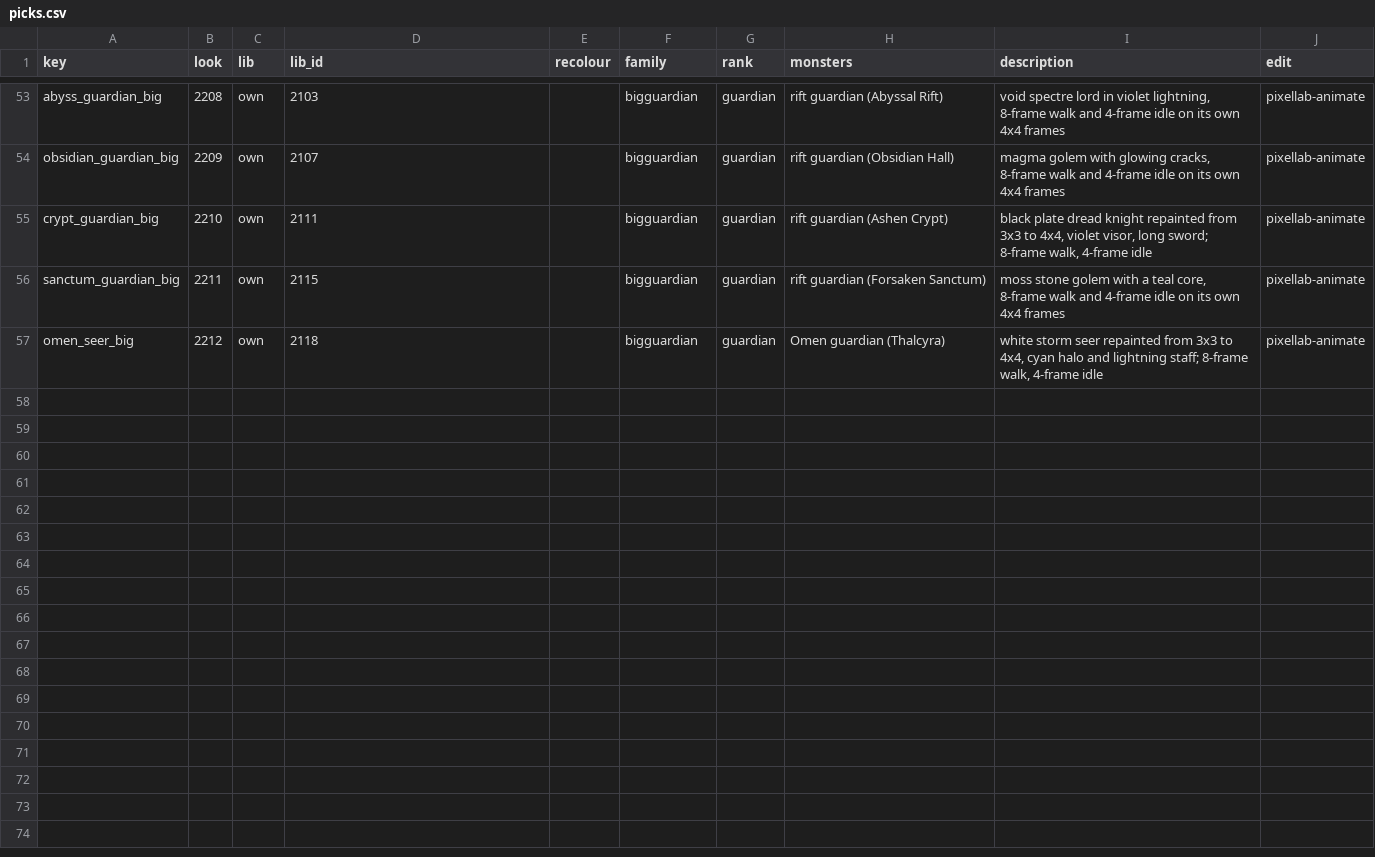
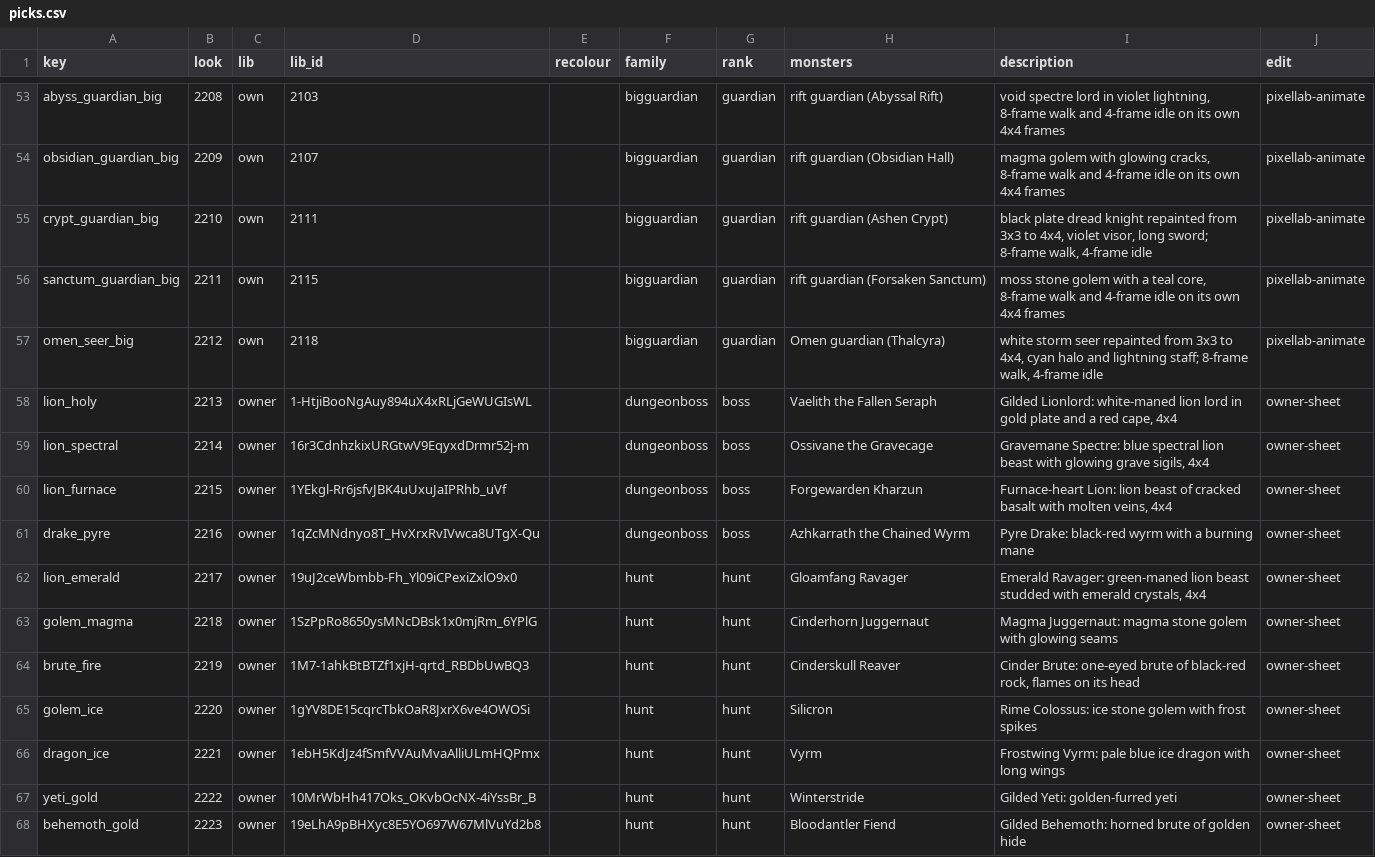
Before and after one commit to lucas1089/cinders-of-chaos, a CSV file: client/tools/sprites/monster_looks/picks.csv, drawn as a sheet; only a part is shown, gaps mark what is left out; the diff covers the shown part only.

```diff
--- a/client/tools/sprites/monster_looks/picks.csv
+++ b/client/tools/sprites/monster_looks/picks.csv
@@ -57 +57,12 @@ sanctum_guardian_big,2211,own,2115,,bigguardian,guardian,rift guardian (Forsaken
 omen_seer_big,2212,own,2118,,bigguardian,guardian,Omen guardian (Thalcyra),"white storm seer repainted from 3x3 to 4x4, cyan halo and lightning staff; 8-frame walk, 4-frame idle",pixellab-animate
+lion_holy,2213,owner,1-HtjiBooNgAuy894uX4xRLjGeWUGIsWL,,dungeonboss,boss,Vaelith the Fallen Seraph,"Gilded Lionlord: white-maned lion lord in gold plate and a red cape, 4x4",owner-sheet
+lion_spectral,2214,owner,16r3CdnhzkixURGtwV9EqyxdDrmr52j-m,,dungeonboss,boss,Ossivane the Gravecage,"Gravemane Spectre: blue spectral lion beast with glowing grave sigils, 4x4",owner-sheet
+lion_furnace,2215,owner,1YEkgl-Rr6jsfvJBK4uUxuJaIPRhb_uVf,,dungeonboss,boss,Forgewarden Kharzun,"Furnace-heart Lion: lion beast of cracked basalt with molten veins, 4x4",owner-sheet
+drake_pyre,2216,owner,1qZcMNdnyo8T_HvXrxRvIVwca8UTgX-Qu,,dungeonboss,boss,Azhkarrath the Chained Wyrm,Pyre Drake: black-red wyrm with a burning mane,owner-sheet
+lion_emerald,2217,owner,19uJ2ceWbmbb-Fh_Yl09iCPexiZxlO9x0,,hunt,hunt,Gloamfang Ravager,"Emerald Ravager: green-maned lion beast studded with emerald crystals, 4x4",owner-sheet
+golem_magma,2218,owner,1SzPpRo8650ysMNcDBsk1x0mjRm_6YPlG,,hunt,hunt,Cinderhorn Juggernaut,Magma Juggernaut: magma stone golem with glowing seams,owner-sheet
+brute_fire,2219,owner,1M7-1ahkBtBTZf1xjH-qrtd_RBDbUwBQ3,,hunt,hunt,Cinderskull Reaver,"Cinder Brute: one-eyed brute of black-red rock, flames on its head",owner-sheet
+golem_ice,2220,owner,1gYV8DE15cqrcTbkOaR8JxrX6ve4OWOSi,,hunt,hunt,Silicron,Rime Colossus: ice stone golem with frost spikes,owner-sheet
+dragon_ice,2221,owner,1ebH5KdJz4fSmfVVAuMvaAlliULmHQPmx,,hunt,hunt,Vyrm,Frostwing Vyrm: pale blue ice dragon with long wings,owner-sheet
+yeti_gold,2222,owner,10MrWbHh417Oks_OKvbOcNX-4iYssBr_B,,hunt,hunt,Winterstride,Gilded Yeti: golden-furred yeti,owner-sheet
+behemoth_gold,2223,owner,19eLhA9pBHXyc8E5YO697W67MlVuYd2b8,,hunt,hunt,Bloodantler Fiend,Gilded Behemoth: horned brute of golden hide,owner-sheet
```
Also changed, not shown: 10 added rows elsewhere in this file, 37 other files.
